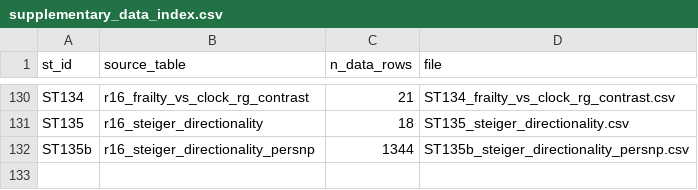
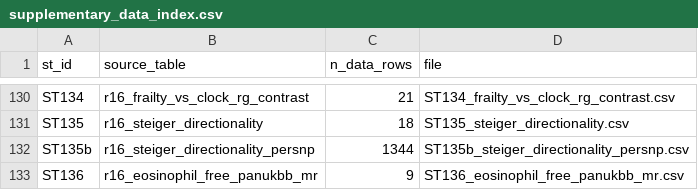
Before and after one commit to wang76qiang/frailty-haematological-ageing-allergy-mr, a CSV file: tables/supplementary_data_index.csv, drawn as a sheet; only a part is shown, gaps mark what is left out; the diff names each change by its address in the sheet, - before the commit and + after, or states it on an @@ line.

Commit message:
R16 archive: update tables/supplementary_data_index.csv

```diff
--- a/tables/supplementary_data_index.csv
+++ b/tables/supplementary_data_index.csv
+row 133: ST136 | r16_eosinophil_free_panukbb_mr | 9 | ST136_eosinophil_free_panukbb_mr.csv
```
